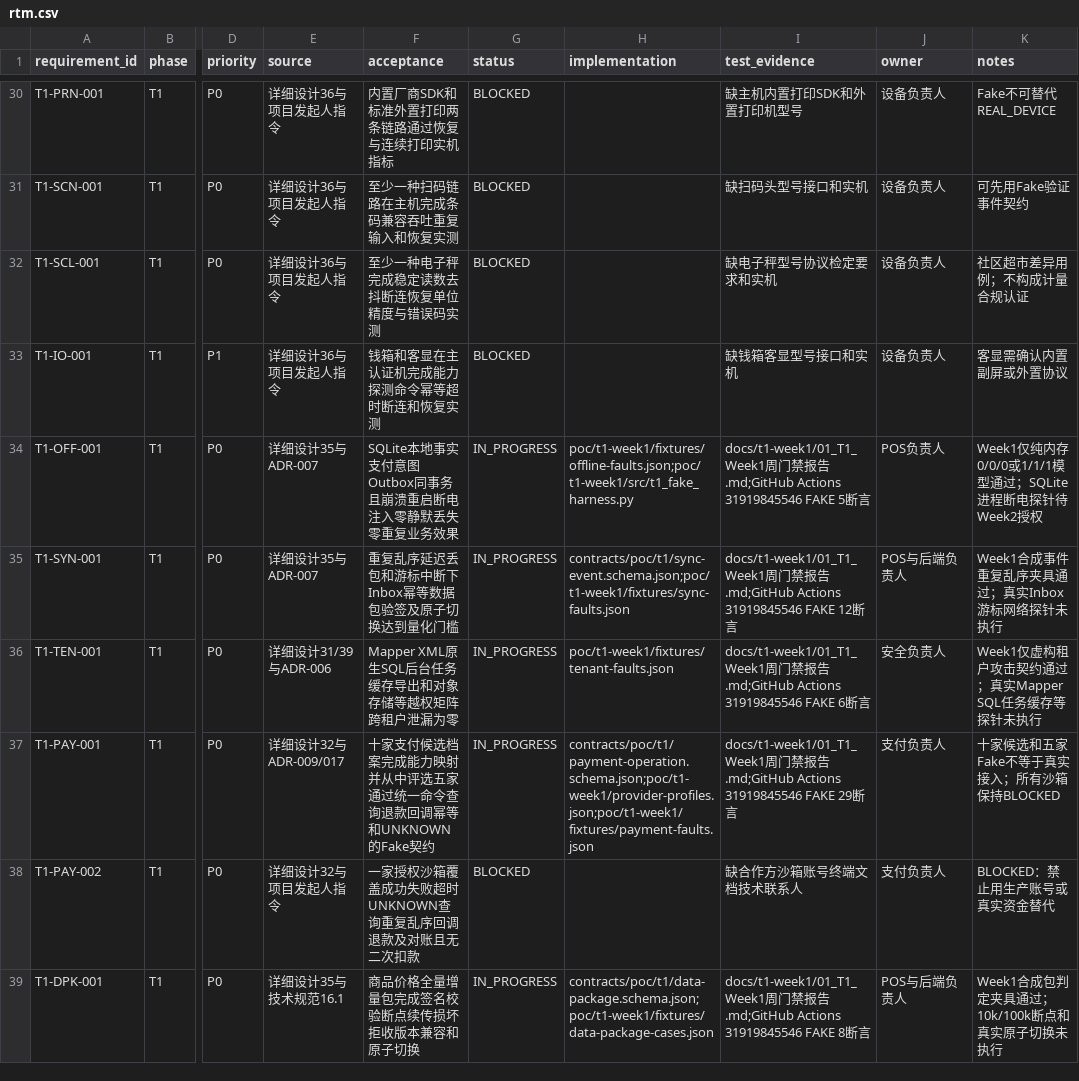
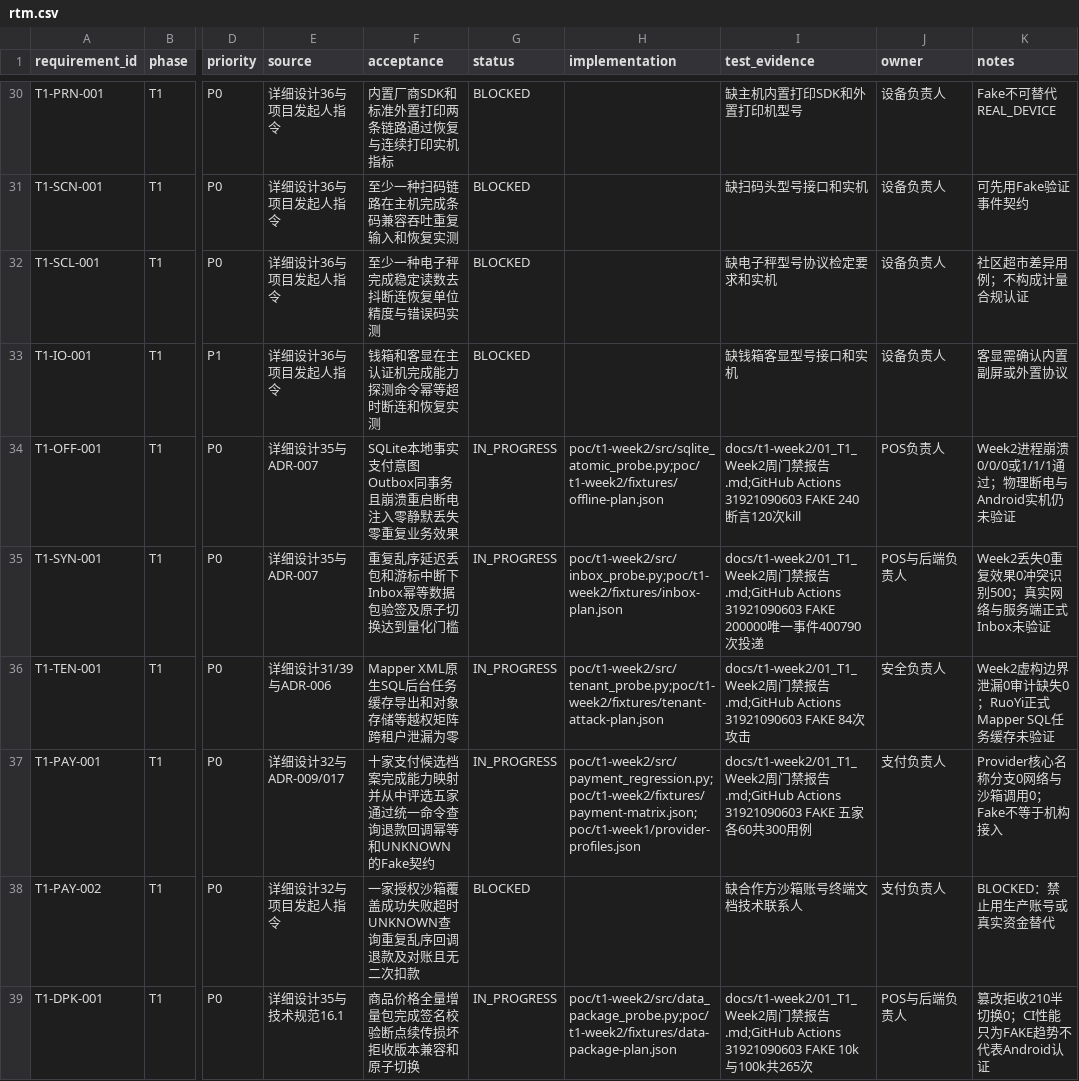
Before and after one commit to eiven-xxw/jshPOS, a CSV file: docs/governance/rtm.csv, drawn as a sheet; only a part is shown, gaps mark what is left out; the diff covers the shown part only; the diff names each change by its address in the sheet, - before the commit and + after, or states it on an @@ line.

Commit message:
docs(t1): seal week2 gate evidence

```diff
--- a/docs/governance/rtm.csv
+++ b/docs/governance/rtm.csv
-H34 (implementation): poc/t1-week1/fixtures/offline-faults.json;poc/t1-week1/src/t1_fake_harness.py
+H34 (implementation): poc/t1-week2/src/sqlite_atomic_probe.py;poc/t1-week2/fixtures/offline-plan.json
-I34 (test_evidence): docs/t1-week1/01_T1_Week1周门禁报告.md;GitHub Actions 31919845546 FAKE 5断言
+I34 (test_evidence): docs/t1-week2/01_T1_Week2周门禁报告.md;GitHub Actions 31921090603 FAKE 240断言120次kill
-K34 (notes): Week1仅纯内存0/0/0或1/1/1模型通过；SQLite进程断电探针待Week2授权
+K34 (notes): Week2进程崩溃0/0/0或1/1/1通过；物理断电与Android实机仍未验证
-H35 (implementation): contracts/poc/t1/sync-event.schema.json;poc/t1-week1/fixtures/sync-faults.json
+H35 (implementation): poc/t1-week2/src/inbox_probe.py;poc/t1-week2/fixtures/inbox-plan.json
-I35 (test_evidence): docs/t1-week1/01_T1_Week1周门禁报告.md;GitHub Actions 31919845546 FAKE 12断言
+I35 (test_evidence): docs/t1-week2/01_T1_Week2周门禁报告.md;GitHub Actions 31921090603 FAKE 200000唯一事件400790次投递
-K35 (notes): Week1合成事件重复乱序夹具通过；真实Inbox游标网络探针未执行
+K35 (notes): Week2丢失0重复效果0冲突识别500；真实网络与服务端正式Inbox未验证
-H36 (implementation): poc/t1-week1/fixtures/tenant-faults.json
+H36 (implementation): poc/t1-week2/src/tenant_probe.py;poc/t1-week2/fixtures/tenant-attack-plan.json
-I36 (test_evidence): docs/t1-week1/01_T1_Week1周门禁报告.md;GitHub Actions 31919845546 FAKE 6断言
+I36 (test_evidence): docs/t1-week2/01_T1_Week2周门禁报告.md;GitHub Actions 31921090603 FAKE 84次攻击
-K36 (notes): Week1仅虚构租户攻击契约通过；真实Mapper SQL任务缓存等探针未执行
+K36 (notes): Week2虚构边界泄漏0审计缺失0；RuoYi正式Mapper SQL任务缓存未验证
-H37 (implementation): contracts/poc/t1/payment-operation.schema.json;poc/t1-week1/provider-profiles.json;poc/t1-week1/fixtures/payment-faults.json
+H37 (implementation): poc/t1-week2/src/payment_regression.py;poc/t1-week2/fixtures/payment-matrix.json;poc/t1-week1/provider-profiles.json
-I37 (test_evidence): docs/t1-week1/01_T1_Week1周门禁报告.md;GitHub Actions 31919845546 FAKE 29断言
+I37 (test_evidence): docs/t1-week2/01_T1_Week2周门禁报告.md;GitHub Actions 31921090603 FAKE 五家各60共300用例
-K37 (notes): 十家候选和五家Fake不等于真实接入；所有沙箱保持BLOCKED
+K37 (notes): Provider核心名称分支0网络与沙箱调用0；Fake不等于机构接入
-H39 (implementation): contracts/poc/t1/data-package.schema.json;poc/t1-week1/fixtures/data-package-cases.json
+H39 (implementation): poc/t1-week2/src/data_package_probe.py;poc/t1-week2/fixtures/data-package-plan.json
-I39 (test_evidence): docs/t1-week1/01_T1_Week1周门禁报告.md;GitHub Actions 31919845546 FAKE 8断言
+I39 (test_evidence): docs/t1-week2/01_T1_Week2周门禁报告.md;GitHub Actions 31921090603 FAKE 10k与100k共265次
-K39 (notes): Week1合成包判定夹具通过；10k/100k断点和真实原子切换未执行
+K39 (notes): 篡改拒收210半切换0；CI性能只为FAKE趋势不代表Android认证
```
Also changed, not shown: 9 edited cells elsewhere in this file, 2 other files.
